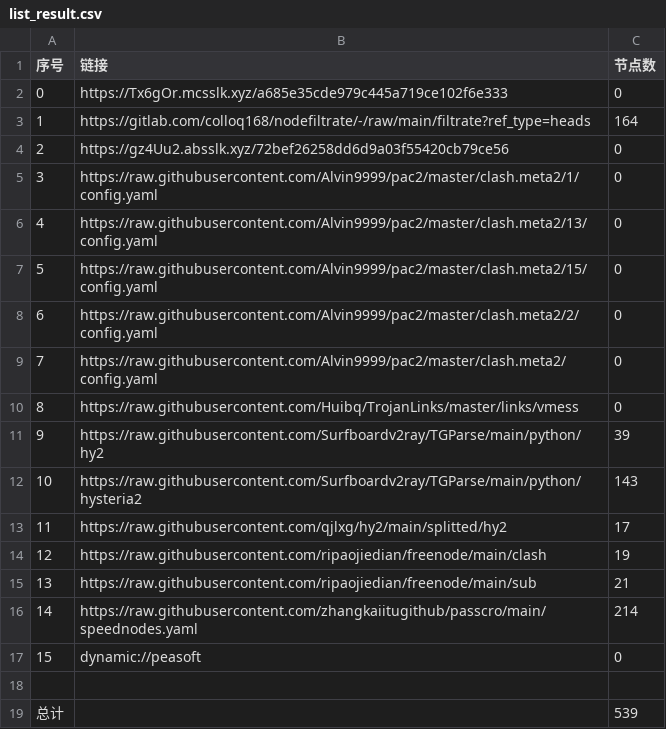
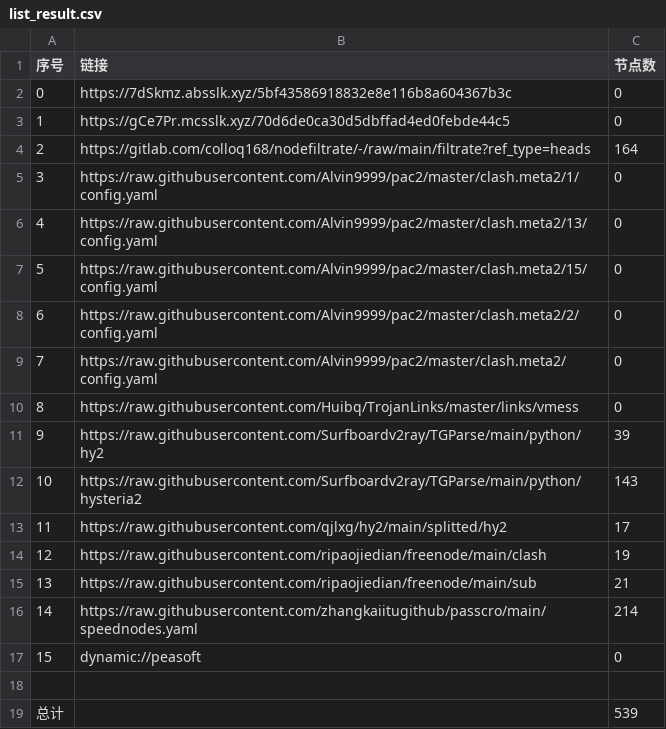
Before and after one commit to akflytiger/AutoMergePublicNodes, a CSV file: list_result.csv, drawn as a sheet.

```diff
--- a/list_result.csv
+++ b/list_result.csv
@@ -1,5 +1,5 @@
 序号,链接,节点数
-0,https://Tx6gOr.mcsslk.xyz/a685e35cde979c445a719ce102f6e333,0
-1,https://gitlab.com/colloq168/nodefiltrate/-/raw/main/filtrate?ref_type=heads,164
-2,https://gz4Uu2.absslk.xyz/72bef26258dd6d9a03f55420cb79ce56,0
+0,https://7dSkmz.absslk.xyz/5bf43586918832e8e116b8a604367b3c,0
+1,https://gCe7Pr.mcsslk.xyz/70d6de0ca30d5dbffad4ed0febde44c5,0
+2,https://gitlab.com/colloq168/nodefiltrate/-/raw/main/filtrate?ref_type=heads,164
 3,https://raw.githubusercontent.com/Alvin9999/pac2/master/clash.meta2/1/config.yaml,0
```
Also changed, not shown: 22 other files.
